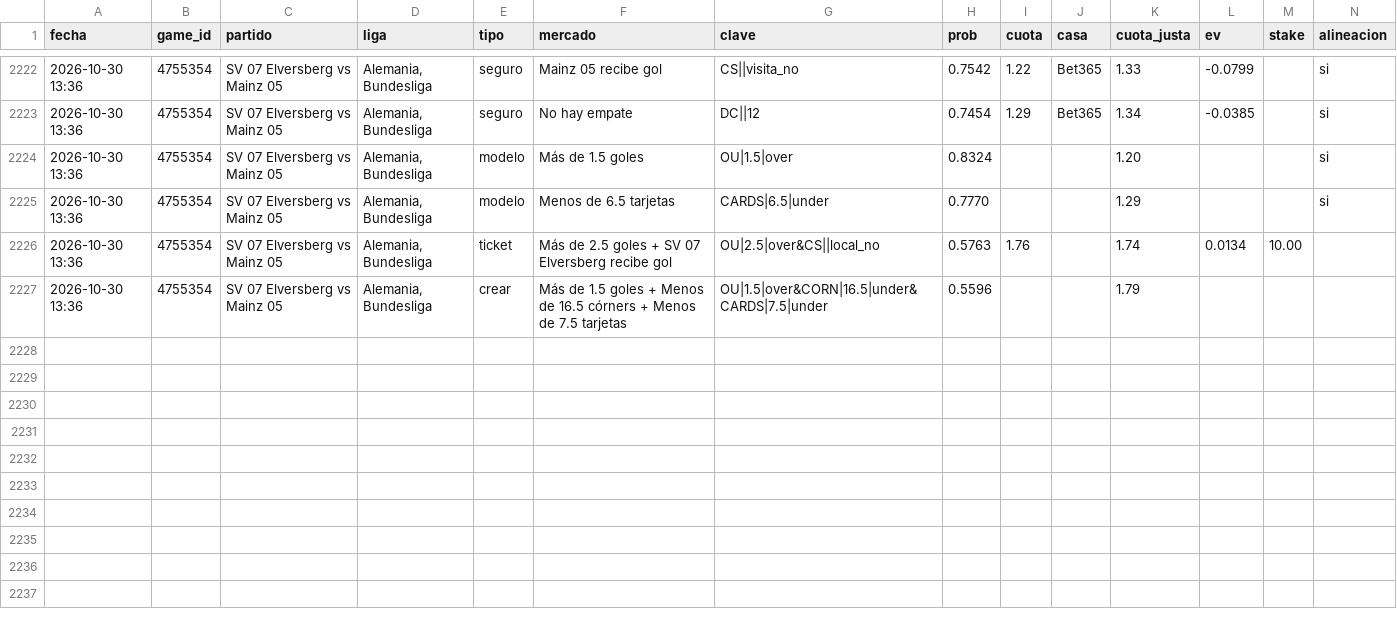
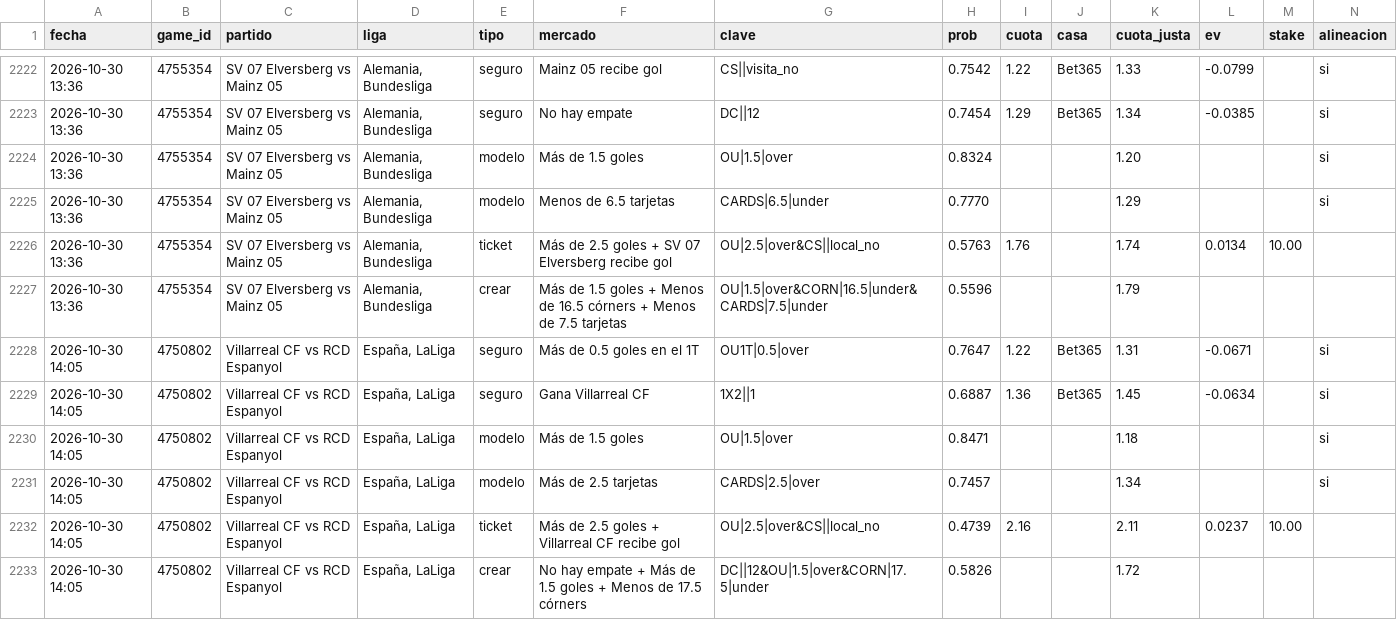
Before and after one commit to JoseVilcatoma/picks-bot, a CSV file: data/picks.csv, drawn as a sheet; only a part is shown, gaps mark what is left out; rows hold the shown columns only; the diff names each change by its address in the sheet, - before the commit and + after, or states it on an @@ line.

```diff
--- a/data/picks.csv
+++ b/data/picks.csv
+row 2228: 2026-10-30 14:05 | 4750802 | Villarreal CF vs RCD Espanyol | España, LaLiga | seguro | Más de 0.5 goles en el 1T | OU1T|0.5|over | 0.7647 | 1.22 | Bet365 | 1.31 | -0.0671 |  | si
+row 2229: 2026-10-30 14:05 | 4750802 | Villarreal CF vs RCD Espanyol | España, LaLiga | seguro | Gana Villarreal CF | 1X2||1 | 0.6887 | 1.36 | Bet365 | 1.45 | -0.0634 |  | si
+row 2230: 2026-10-30 14:05 | 4750802 | Villarreal CF vs RCD Espanyol | España, LaLiga | modelo | Más de 1.5 goles | OU|1.5|over | 0.8471 |  |  | 1.18 |  |  | si
+row 2231: 2026-10-30 14:05 | 4750802 | Villarreal CF vs RCD Espanyol | España, LaLiga | modelo | Más de 2.5 tarjetas | CARDS|2.5|over | 0.7457 |  |  | 1.34 |  |  | si
+row 2232: 2026-10-30 14:05 | 4750802 | Villarreal CF vs RCD Espanyol | España, LaLiga | ticket | Más de 2.5 goles + Villarreal CF recibe gol | OU|2.5|over&CS||local_no | 0.4739 | 2.16 |  | 2.11 | 0.0237 | 10.00
+row 2233: 2026-10-30 14:05 | 4750802 | Villarreal CF vs RCD Espanyol | España, LaLiga | crear | No hay empate + Más de 1.5 goles + Menos de 17.5 córners | DC||12&OU|1.5|over&CORN|17.5|under | 0.5826 |  |  | 1.72
```
Also changed, not shown: 4 other files.
